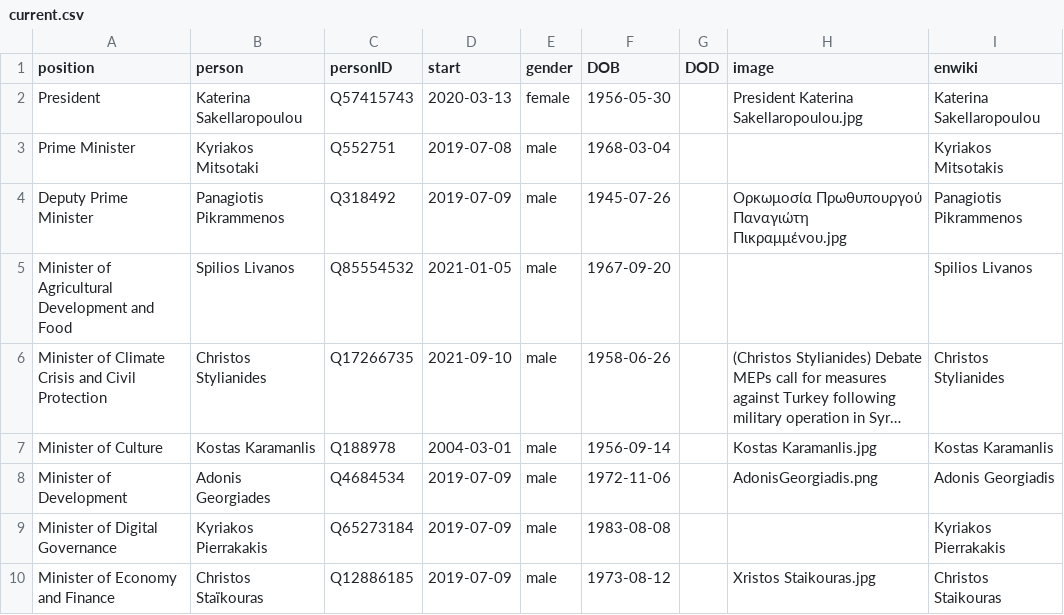
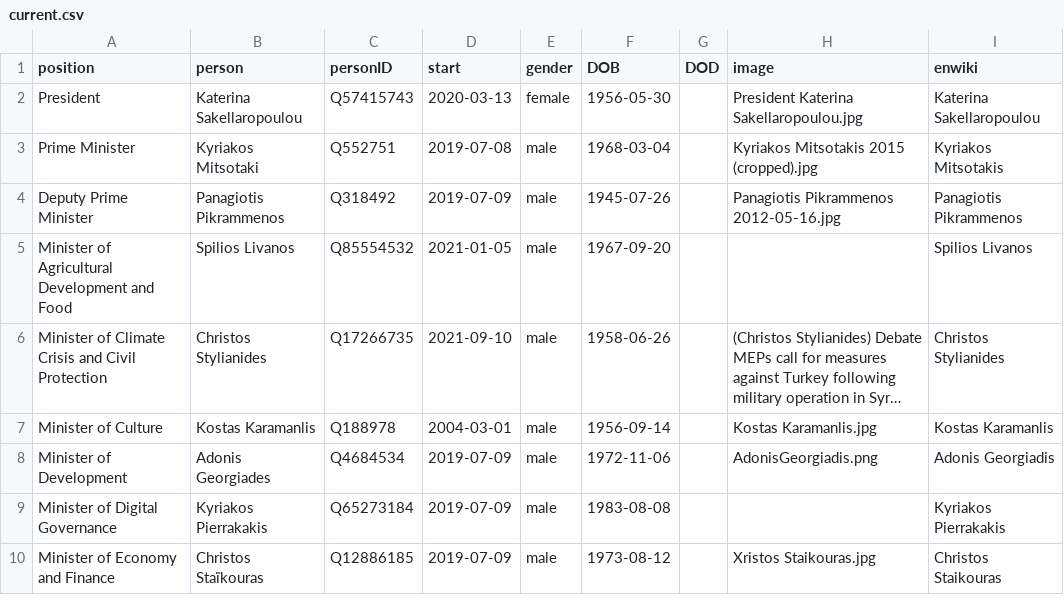
Before and after one commit to every-politician-scrapers/greece-cabinet, a CSV file: html/current.csv, drawn as a sheet; only a part is shown; long unchanged cells end in ….

Commit message:
HTML update

```diff
--- a/html/current.csv
+++ b/html/current.csv
@@ -2,4 +2,4 @@ position,person,personID,start,gender,DOB,DOD,image,enwiki
 President,Katerina Sakellaropoulou,Q57415743,2020-03-13,female,1956-05-30,,President Katerina Sakellaropoulou.jpg,Katerina Sakellaropoulou
-Prime Minister,Kyriakos Mitsotaki,Q552751,2019-07-08,male,1968-03-04,,,Kyriakos Mitsotakis
-Deputy Prime Minister,Panagiotis Pikrammenos,Q318492,2019-07-09,male,1945-07-26,,Ορκωμοσία Πρωθυπουργού Παναγιώτη Πικραμμένου.jpg,Panagiotis Pikrammenos
+Prime Minister,Kyriakos Mitsotaki,Q552751,2019-07-08,male,1968-03-04,,Kyriakos Mitsotakis 2015 (cropped).jpg,Kyriakos Mitsotakis
+Deputy Prime Minister,Panagiotis Pikrammenos,Q318492,2019-07-09,male,1945-07-26,,Panagiotis Pikrammenos 2012-05-16.jpg,Panagiotis Pikrammenos
 Minister of Agricultural Development and Food,Spilios Livanos,Q85554532,2021-01-05,male,1967-09-20,,,Spilios Livanos
```
